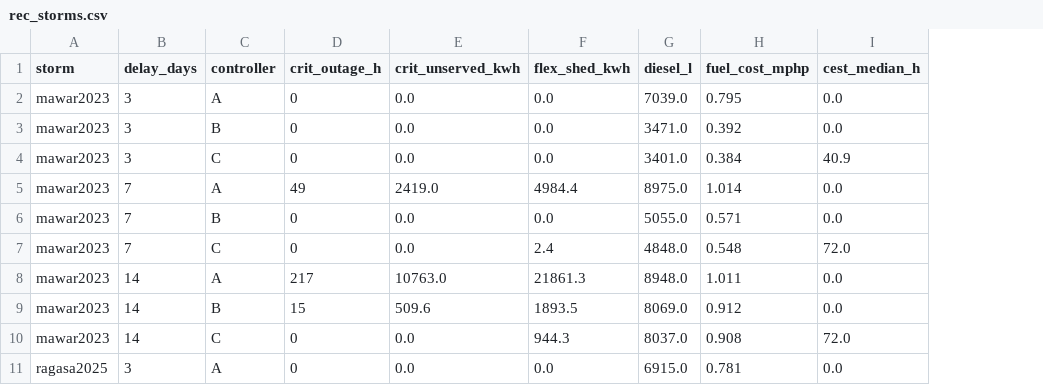
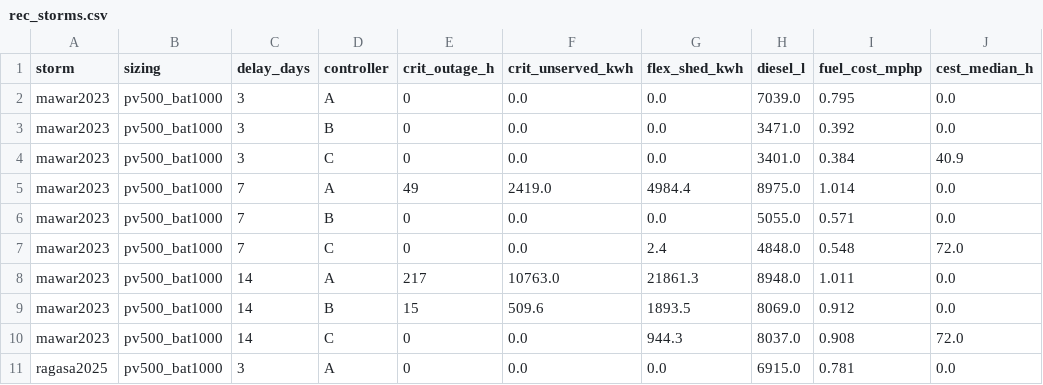
Before and after one commit to Malmand/Aurora, a CSV file: results/phase4/rec_storms.csv, drawn as a sheet; only a part is shown; the diff names each change by its address in the sheet, - before the commit and + after, or states it on an @@ line.

```diff
--- a/results/phase4/rec_storms.csv
+++ b/results/phase4/rec_storms.csv
+column B (sizing), rows 2-11: all pv500_bat1000
```
Also changed, not shown: results/phase4/aurora_cost_per_event.csv, results/phase4/costs_hardware.csv, 10 other files.
